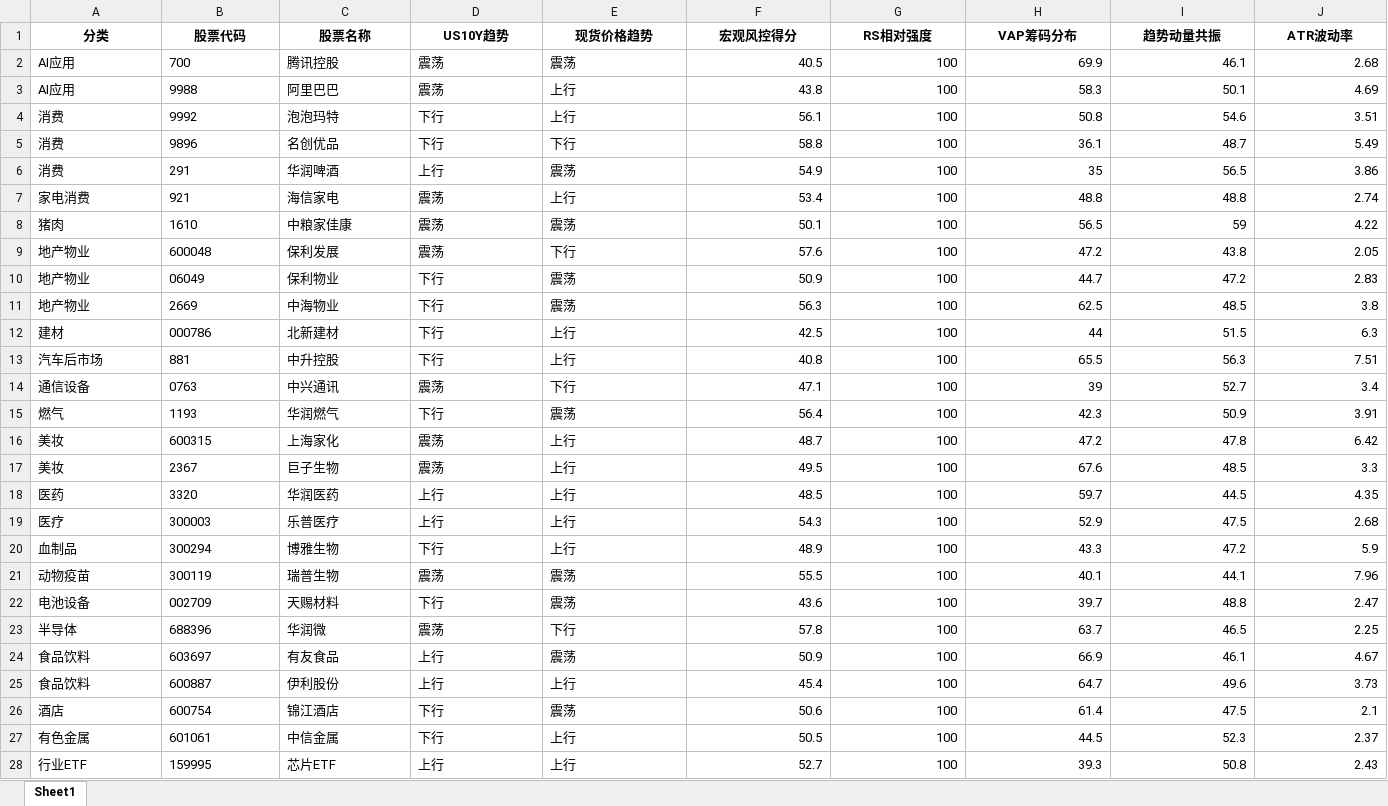
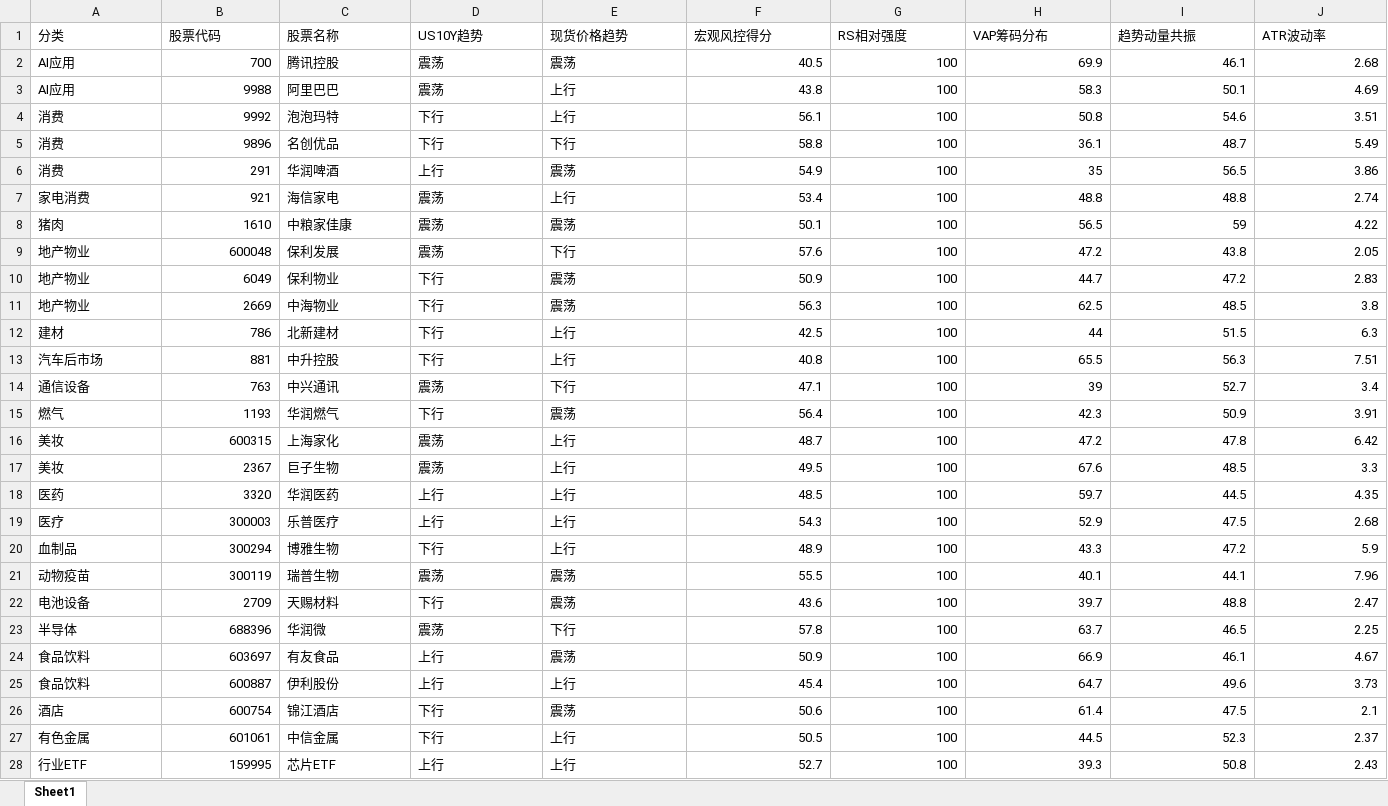
Before and after one commit to dyc712/ai-innovation-resources, an Excel workbook: 08-投资跟踪/AH股投资标的/AH股投资标的_跟踪2.0.xlsx, sheet Sheet1, drawn as a sheet; only a part is shown; values as stored, in another font and other column widths than the file's, no borders; the diff covers the shown part only; the diff names each change by its address in the sheet, - before the commit and + after, or states it on an @@ line.

```diff
--- a/08-投资跟踪/AH股投资标的/AH股投资标的_跟踪2.0.xlsx (sheet Sheet1)
+++ b/08-投资跟踪/AH股投资标的/AH股投资标的_跟踪2.0.xlsx (sheet Sheet1)
@@ A1:J1 bold: on → off, alignment: center → left @@
-B2:B9 alignment: left
+B2:B9 alignment: right
-B10 (股票代码): 06049
+B10 (股票代码): 6049
-B11 alignment: left
+B11 alignment: right
-B12 (股票代码): 000786
+B12 (股票代码): 786
-B13 alignment: left
+B13 alignment: right
-B14 (股票代码): 0763
+B14 (股票代码): 763
-B15:B21 alignment: left
+B15:B21 alignment: right
-B22 (股票代码): 002709
+B22 (股票代码): 2709
-B23:B28 alignment: left
+B23:B28 alignment: right
```
Also changed, not shown: cell formats elsewhere in this sheet, 08-投资跟踪/美股投资标的/美股投资标的_跟踪2.0.xlsx, 2 other files.
